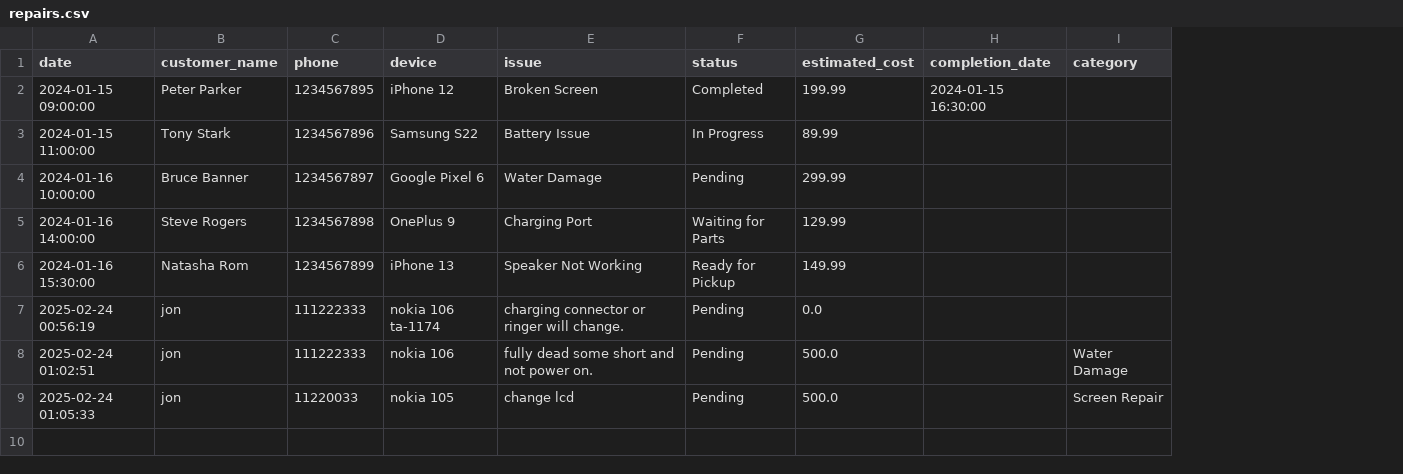
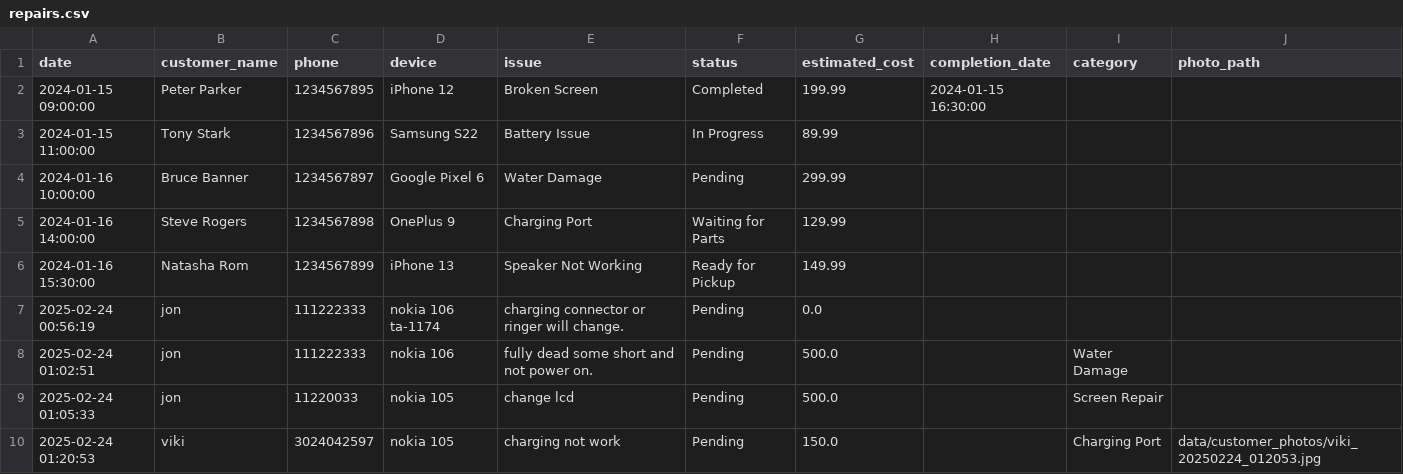
Before and after one commit to harthaxer/GsmLabManager, a CSV file: data/repairs.csv, drawn as a sheet; the diff names each change by its address in the sheet, - before the commit and + after, or states it on an @@ line.

Commit message:
Agent query: I've enhanced the repairs page with better organization and visual elements. Could you check if the filtering, search, and photo display are working correctly?
Enhance repairs management: Add photo upload functionality and improved filtering/searching capabilities.

Screenshot: https://storage.googleapis.com/screenshot-production-us-central1/fb9f3f7c-a5c6-427b-afc1-aba958ffb587/df6d2323-2325-4b95-b26a-faa0ec02822f.jpg

```diff
--- a/data/repairs.csv
+++ b/data/repairs.csv
+column J (photo_path), empty
+row 10: 2025-02-24 01:20:53 | viki | 3024042597 | nokia 105 | charging not work | Pending | 150.0 |  | Charging Port | data/customer_photos/viki_20250224_012053.jpg
```
Also changed, not shown: 2 other files.
